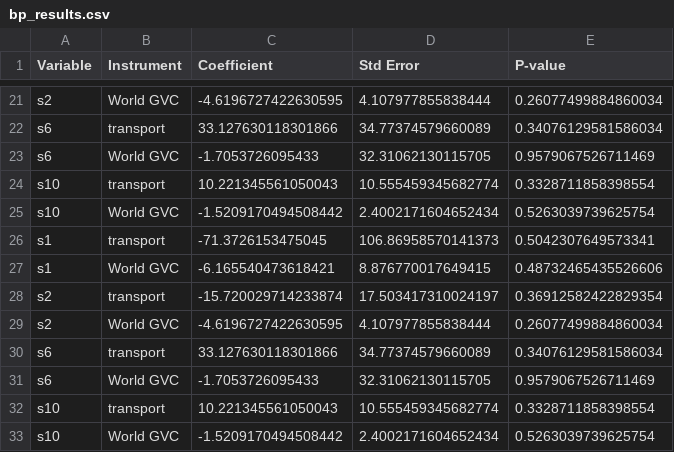
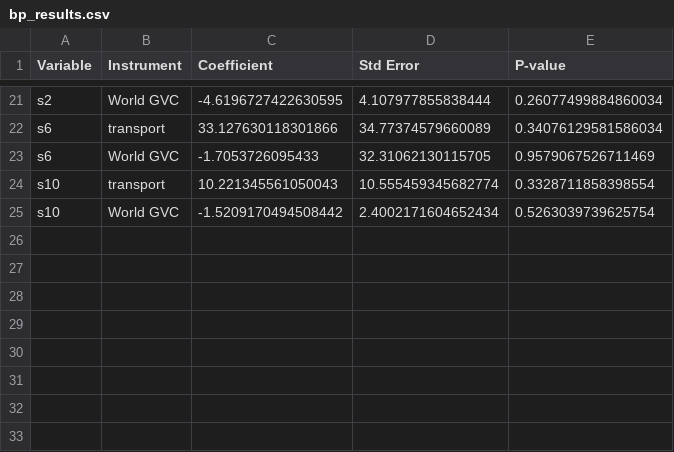
Before and after one commit to wanranzhao/ECMA31320-project, a CSV file: code/External_IV/bp_results.csv, drawn as a sheet; only a part is shown, gaps mark what is left out; the diff names each change by its address in the sheet, - before the commit and + after, or states it on an @@ line.

```diff
--- a/code/External_IV/bp_results.csv
+++ b/code/External_IV/bp_results.csv
-row 26: s1 | transport | -71.3726153475045 | 106.86958570141373 | 0.5042307649573341
-row 27: s1 | World GVC | -6.165540473618421 | 8.876770017649415 | 0.48732465435526606
-row 28: s2 | transport | -15.720029714233874 | 17.503417310024197 | 0.36912582422829354
-row 29: s2 | World GVC | -4.6196727422630595 | 4.107977855838444 | 0.26077499884860034
-row 30: s6 | transport | 33.127630118301866 | 34.77374579660089 | 0.34076129581586034
-row 31: s6 | World GVC | -1.7053726095433 | 32.31062130115705 | 0.9579067526711469
-row 32: s10 | transport | 10.221345561050043 | 10.555459345682774 | 0.3328711858398554
-row 33: s10 | World GVC | -1.5209170494508442 | 2.4002171604652434 | 0.5263039739625754
```
Also changed, not shown: code/External_IV/fp_results.csv, code/External_IV/fuel_results.csv, 4 other files.
